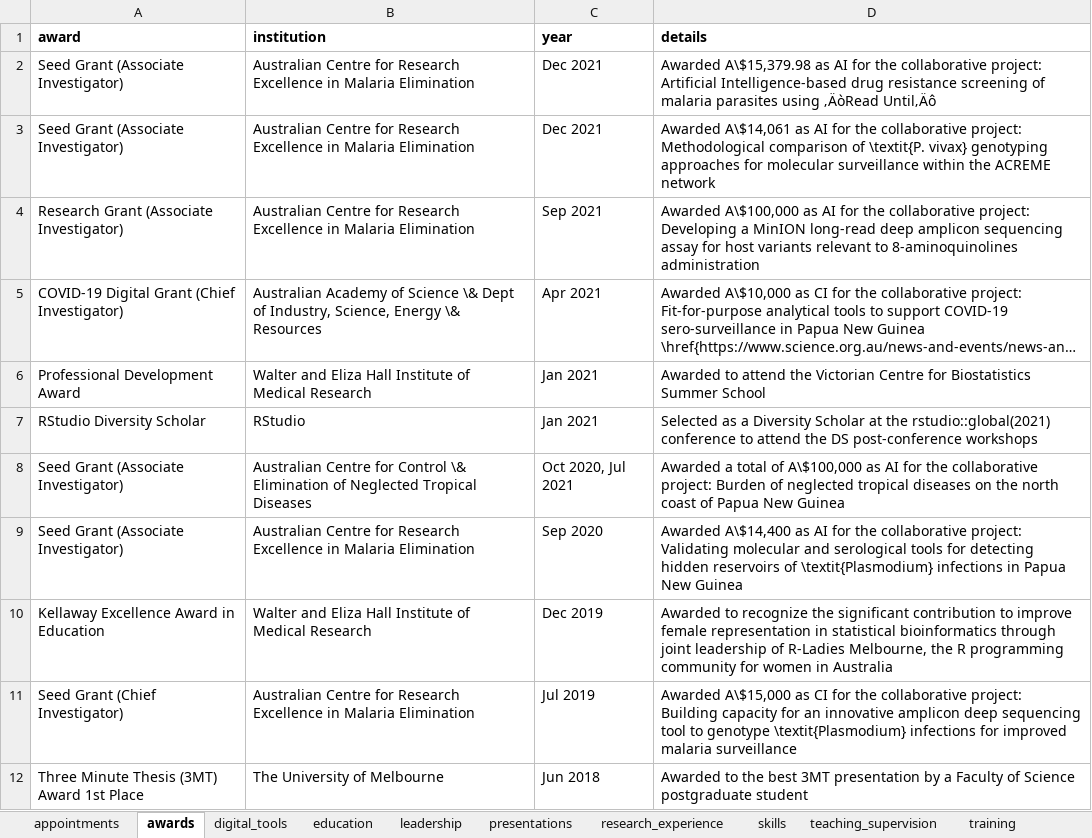
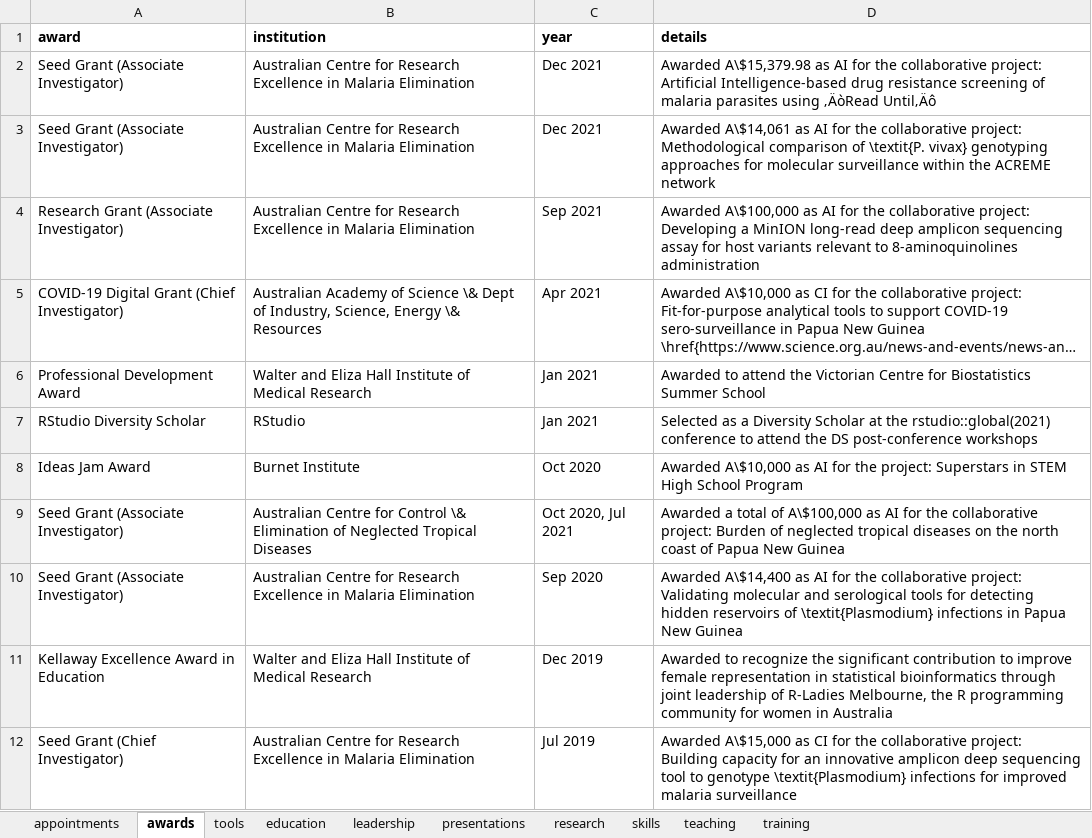
Before and after one commit to shaziaruybal/cv, an Excel workbook: data/cv_data.xlsx, sheet awards, drawn as a sheet; only a part is shown; the shorter side is filled out with more unchanged rows; long unchanged cells end in …; values as stored, in another font and other column widths than the file's, no borders; the diff names each change by its address in the sheet, - before the commit and + after, or states it on an @@ line.

```diff
--- a/data/cv_data.xlsx (sheet awards)
+++ b/data/cv_data.xlsx (sheet awards)
-sheet tab: digital_tools
+sheet tab: tools
-sheet tab: research_experience
+sheet tab: research
-sheet tab: teaching_supervision
+sheet tab: teaching
+row 8: Ideas Jam Award | Burnet Institute | Oct 2020 | Awarded A\$10,000 as AI for the project: Superstars in STEM High School Program
```
Also changed, not shown: sheet leadership.
